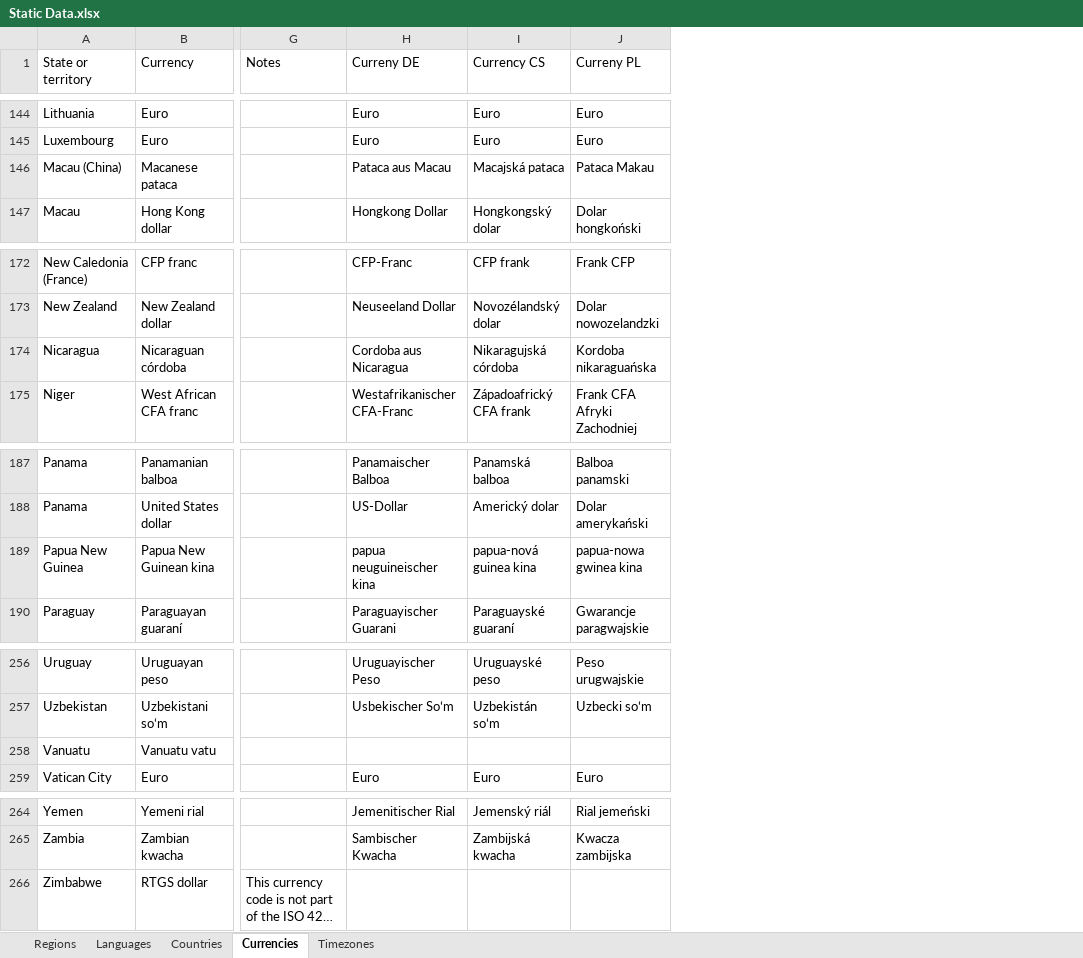
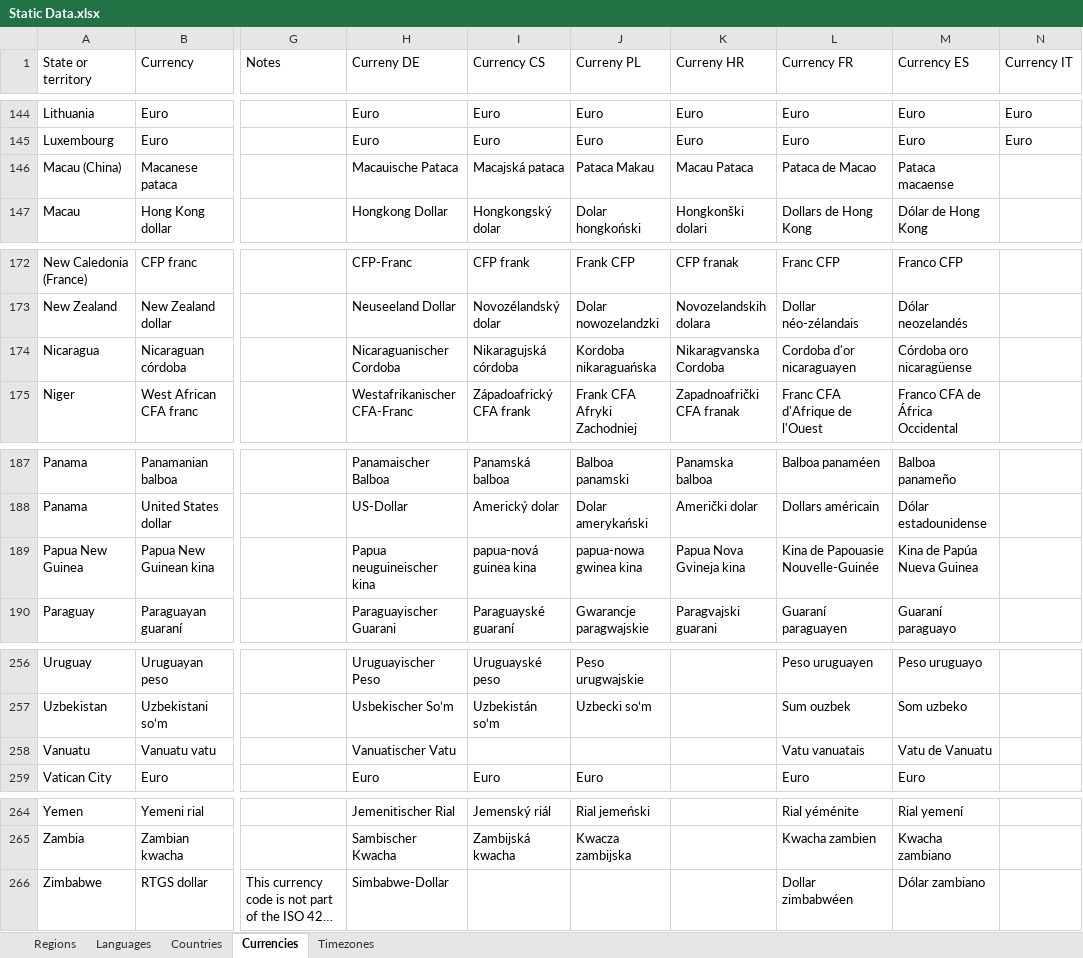
Before and after one commit to mooxphp/moox, an Excel workbook: tallui-data/Static Data.xlsx, sheet Currencies, drawn as a sheet; only a part is shown, gaps mark what is left out; long unchanged cells end in …; values as stored, in another font and other column widths than the file's, no borders; table styles not drawn; the diff covers the shown part only; the diff names each change by its address in the sheet, - before the commit and + after, or states it on an @@ line.

Commit message:
W-I-P_currencies-translation

```diff
--- a/tallui-data/Static Data.xlsx (sheet Currencies)
+++ b/tallui-data/Static Data.xlsx (sheet Currencies)
+column K (Curreny HR), rows 144-147: Euro | Euro | Macau Pataca | Hongkonški dolari; rows 172-175: CFP franak | Novozelandskih dolara | Nikaragvanska Cordoba | Zapadnoafrički CFA franak; rows 187-190: Panamska balboa | Američki dolar | Papua Nova Gvineja kina | Paragvajski guarani
+column L (Currency FR), rows 144-147: Euro | Euro | Pataca de Macao | Dollars de Hong Kong; rows 172-175: Franc CFP | Dollar néo-zélandais | Cordoba d'or nicaraguayen | Franc CFA d'Afrique de l'Ouest; rows 187-190: Balboa panaméen | Dollars américain | Kina de Papouasie Nouvelle-Guinée | Guaraní paraguayen; rows 256-259: Peso uruguayen | Sum ouzbek | Vatu vanuatais | Euro; rows 264-266: Rial yéménite | Kwacha zambien | Dollar zimbabwéen
+column M (Currency ES), rows 144-147: Euro | Euro | Pataca macaense | Dólar de Hong Kong; rows 172-175: Franco CFP | Dólar neozelandés | Córdoba oro nicaragüense | Franco CFA de África Occidental; rows 187-190: Balboa panameño | Dólar estadounidense | Kina de Papúa Nueva Guinea | Guaraní paraguayo; rows 256-259: Peso uruguayo | Som uzbeko | Vatu de Vanuatu | Euro; rows 264-266: Rial yemení | Kwacha zambiano | Dólar zambiano
+column N (Currency IT), rows 144-145: Euro | Euro
-H146 (Curreny DE): Pataca aus Macau
+H146 (Curreny DE): Macauische Pataca
-H174 (Curreny DE): Cordoba aus Nicaragua
+H174 (Curreny DE): Nicaraguanischer Cordoba
-H189 (Curreny DE): papua neuguineischer kina
+H189 (Curreny DE): Papua neuguineischer kina
-H258 (Curreny DE): (empty)
+H258 (Curreny DE): Vanuatischer Vatu
-H266 (Curreny DE): (empty)
+H266 (Curreny DE): Simbabwe-Dollar
```
Also changed, not shown: 5 edited cells elsewhere in this sheet.
